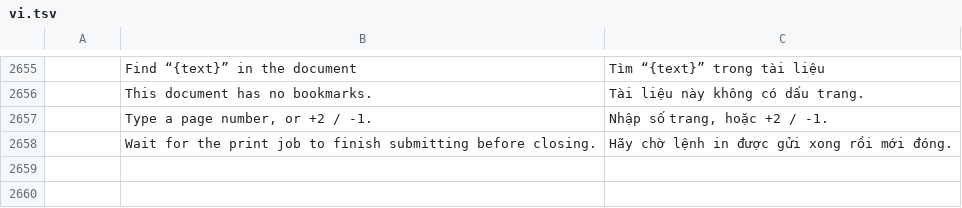
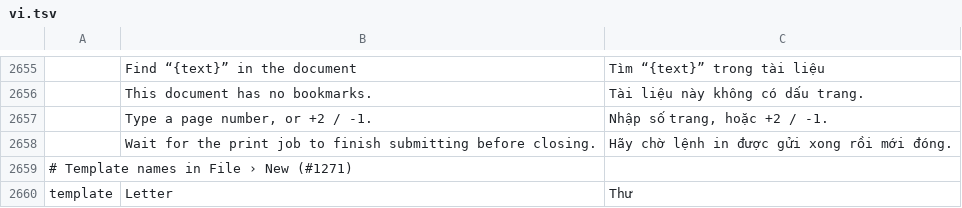
Before and after one commit to 0x-fork/wordcraft, a TSV file: crates/ui-egui/src/i18n/vi.tsv, drawn as a sheet; only a part is shown, gaps mark what is left out; the diff names each change by its address in the sheet, - before the commit and + after, or states it on an @@ line.

```diff
--- a/crates/ui-egui/src/i18n/vi.tsv
+++ b/crates/ui-egui/src/i18n/vi.tsv
+row 2659: # Template names in File › New (#1271)
+row 2660: template | Letter | Thư
```
Also changed, not shown: 10 other files.
